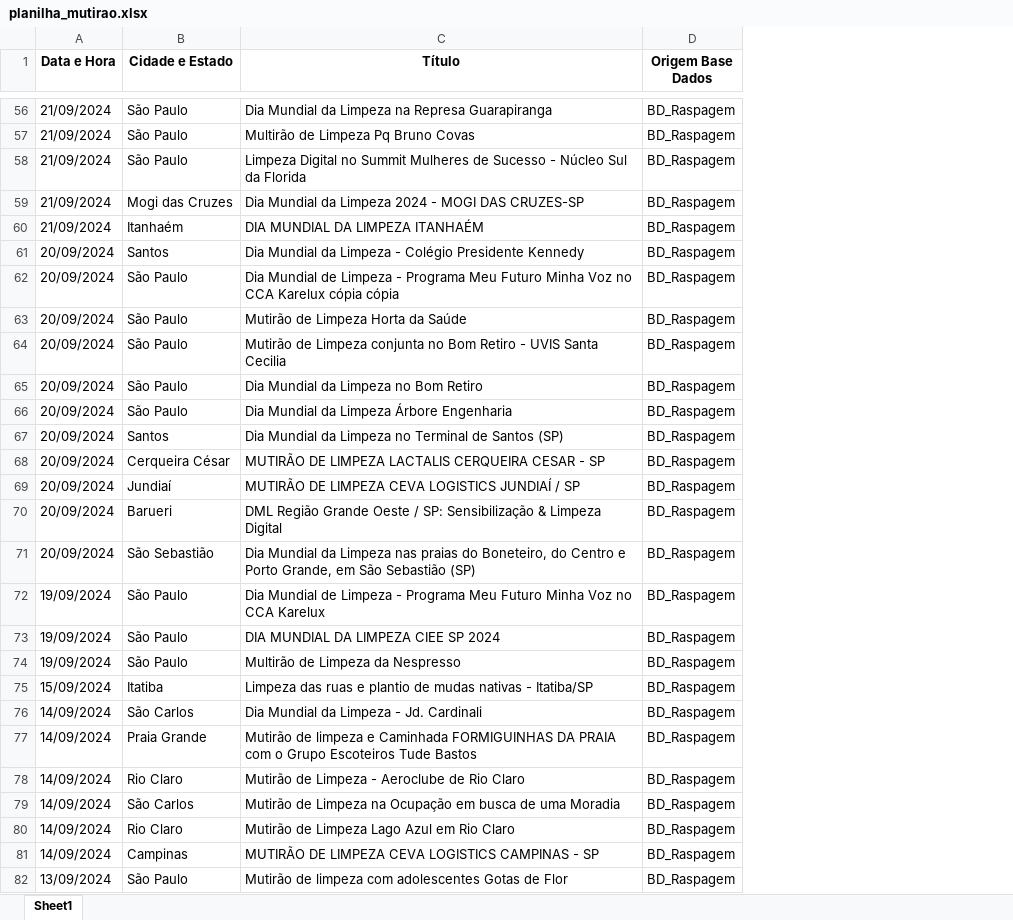
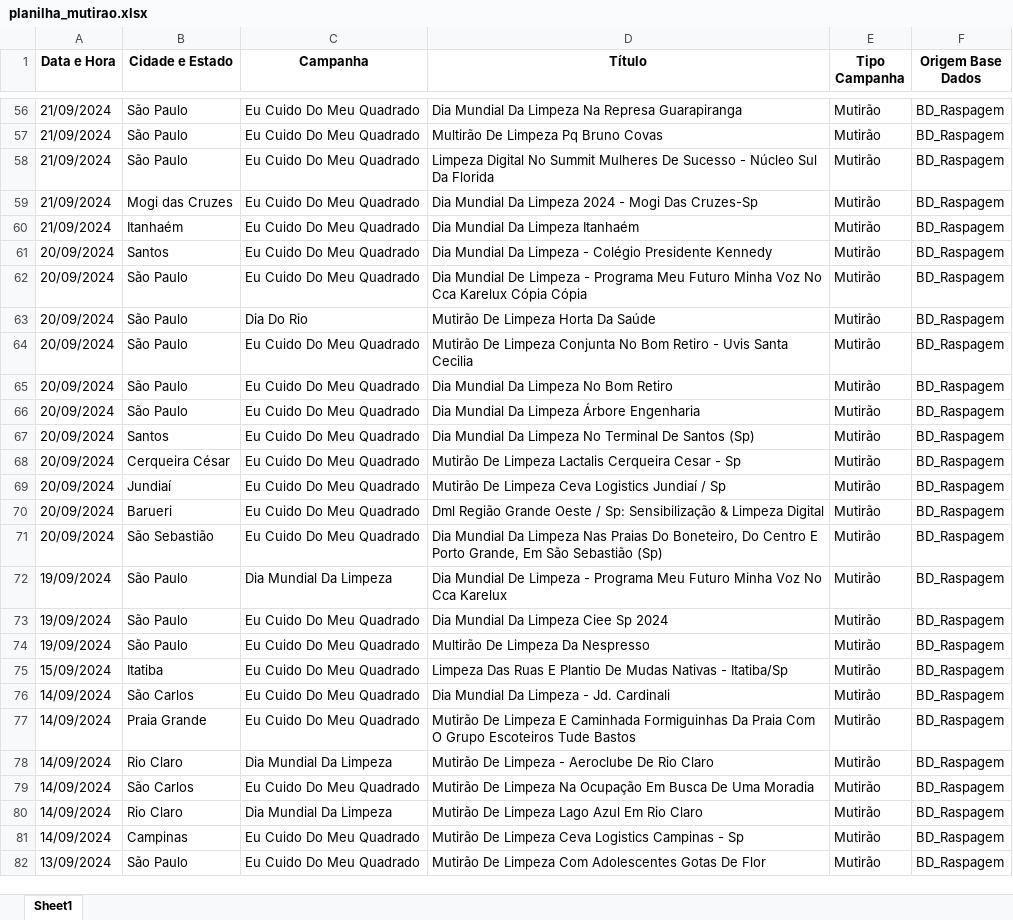
Before and after one commit to greickz/Limpa_Brasil, an Excel workbook: planilha_mutirao.xlsx, sheet Sheet1, drawn as a sheet; only a part is shown, gaps mark what is left out; values as stored, in another font and other column widths than the file's, no borders; addresses are those after the commit; the diff covers the shown part only; the diff names each change by its address in the sheet, - before the commit and + after, or states it on an @@ line.

```diff
--- a/planilha_mutirao.xlsx (sheet Sheet1)
+++ b/planilha_mutirao.xlsx (sheet Sheet1)
+column C (Campanha), rows 56-82: Eu Cuido Do Meu Quadrado | Eu Cuido Do Meu Quadrado | Eu Cuido Do Meu Quadrado | Eu Cuido Do Meu Quadrado | Eu Cuido Do Meu Quadrado | Eu Cuido Do Meu Quadrado | Eu Cuido Do Meu Quadrado | Dia Do Rio | Eu Cuido Do Meu Quadrado | Eu Cuido Do Meu Quadrado | Eu Cuido Do Meu Quadrado | Eu Cuido Do Meu Quadrado | Eu Cuido Do Meu Quadrado | Eu Cuido Do Meu Quadrado | Eu Cuido Do Meu Quadrado | Eu Cuido Do Meu Quadrado | Dia Mundial Da Limpeza | Eu Cuido Do Meu Quadrado | Eu Cuido Do Meu Quadrado | Eu Cuido Do Meu Quadrado | Eu Cuido Do Meu Quadrado | Eu Cuido Do Meu Quadrado | Dia Mundial Da Limpeza | Eu Cuido Do Meu Quadrado | Dia Mundial Da Limpeza | Eu Cuido Do Meu Quadrado | Eu Cuido Do Meu Quadrado
+column E (Tipo Campanha), rows 56-82: all Mutirão
-D56 (Título): Dia Mundial da Limpeza na Represa Guarapiranga
+D56 (Título): Dia Mundial Da Limpeza Na Represa Guarapiranga
-D57 (Título): Multirão de Limpeza Pq Bruno Covas
+D57 (Título): Multirão De Limpeza Pq Bruno Covas
-D58 (Título): Limpeza Digital no Summit Mulheres de Sucesso - Núcleo Sul da Florida
+D58 (Título): Limpeza Digital No Summit Mulheres De Sucesso - Núcleo Sul Da Florida
-D59 (Título): Dia Mundial da Limpeza 2024 - MOGI DAS CRUZES-SP
+D59 (Título): Dia Mundial Da Limpeza 2024 - Mogi Das Cruzes-Sp
-D60 (Título): DIA MUNDIAL DA LIMPEZA ITANHAÉM
+D60 (Título): Dia Mundial Da Limpeza Itanhaém
-D61 (Título): Dia Mundial da Limpeza -…
+D61 (Título): Dia Mundial Da Limpeza -…
-D62 (Título): Dia Mundial de Limpeza - Programa Meu Futuro Minha Voz no CCA Karelux cópia cópia
+D62 (Título): Dia Mundial De Limpeza - Programa Meu Futuro Minha Voz No Cca Karelux Cópia Cópia
-D63 (Título): Mutirão de Limpeza Horta da Saúde
+D63 (Título): Mutirão De Limpeza Horta Da Saúde
-D64 (Título): Mutirão de Limpeza conjunta no Bom Retiro - UVIS Santa Cecilia
+D64 (Título): Mutirão De Limpeza Conjunta No Bom Retiro - Uvis Santa Cecilia
-D65 (Título): Dia Mundial da Limpeza no Bom Retiro
+D65 (Título): Dia Mundial Da Limpeza No Bom Retiro
-D66 (Título): Dia Mundial da Limpeza Árbore Engenharia
+D66 (Título): Dia Mundial Da Limpeza Árbore Engenharia
-D67 (Título): Dia Mundial da Limpeza no Terminal de Santos (SP)
+D67 (Título): Dia Mundial Da Limpeza No Terminal De Santos (Sp)
-D68 (Título): MUTIRÃO DE LIMPEZA LACTALIS CERQUEIRA CESAR - SP
+D68 (Título): Mutirão De Limpeza Lactalis Cerqueira Cesar - Sp
-D69 (Título): MUTIRÃO DE LIMPEZA CEVA LOGISTICS JUNDIAÍ / SP
+D69 (Título): Mutirão De Limpeza Ceva Logistics Jundiaí / Sp
-D70 (Título): DML Região Grande Oeste / SP: Sensibilização &…
+D70 (Título): Dml Região Grande Oeste / Sp: Sensibilização &…
-D71 (Título): Dia Mundial da Limpeza nas praias do Boneteiro, do Centro e Porto Grande, em São Sebastião (SP)
+D71 (Título): Dia Mundial Da Limpeza Nas Praias Do Boneteiro, Do Centro E Porto Grande, Em São Sebastião (Sp)
-D72 (Título): Dia Mundial de Limpeza - Programa Meu Futuro Minha Voz no CCA Karelux
+D72 (Título): Dia Mundial De Limpeza - Programa Meu Futuro Minha Voz No Cca Karelux
-D73 (Título): DIA MUNDIAL DA LIMPEZA CIEE SP 2024
+D73 (Título): Dia Mundial Da Limpeza Ciee Sp 2024
-D74 (Título): Multirão de Limpeza da Nespresso
+D74 (Título): Multirão De Limpeza Da Nespresso
-D75 (Título): Limpeza das ruas e plantio de mudas nativas - Itatiba/SP
+D75 (Título): Limpeza Das Ruas E Plantio De Mudas Nativas - Itatiba/Sp
-D76 (Título): Dia Mundial da Limpeza - Jd. Cardinali
+D76 (Título): Dia Mundial Da Limpeza - Jd. Cardinali
-D77 (Título): Mutirão de limpeza e Caminhada FORMIGUINHAS DA PRAIA com o Grupo Escoteiros…
+D77 (Título): Mutirão De Limpeza E Caminhada Formiguinhas Da Praia Com O Grupo Escoteiros…
-D78 (Título): Mutirão de Limpeza - Aeroclube de Rio Claro
+D78 (Título): Mutirão De Limpeza - Aeroclube De Rio Claro
-D79 (Título): Mutirão de Limpeza na Ocupação em busca de uma Moradia
+D79 (Título): Mutirão De Limpeza Na Ocupação Em Busca De Uma Moradia
-D80 (Título): Mutirão de Limpeza Lago Azul em Rio Claro
+D80 (Título): Mutirão De Limpeza Lago Azul Em Rio Claro
-D81 (Título): MUTIRÃO DE LIMPEZA CEVA LOGISTICS CAMPINAS - SP
+D81 (Título): Mutirão De Limpeza Ceva Logistics Campinas - Sp
-D82 (Título): Mutirão de limpeza com adolescentes Gotas de Flor
+D82 (Título): Mutirão De Limpeza Com Adolescentes Gotas De Flor
```
Also changed, not shown: 74 edited cells elsewhere in this sheet, Base de Dados Final.xlsx, 9 other files.
